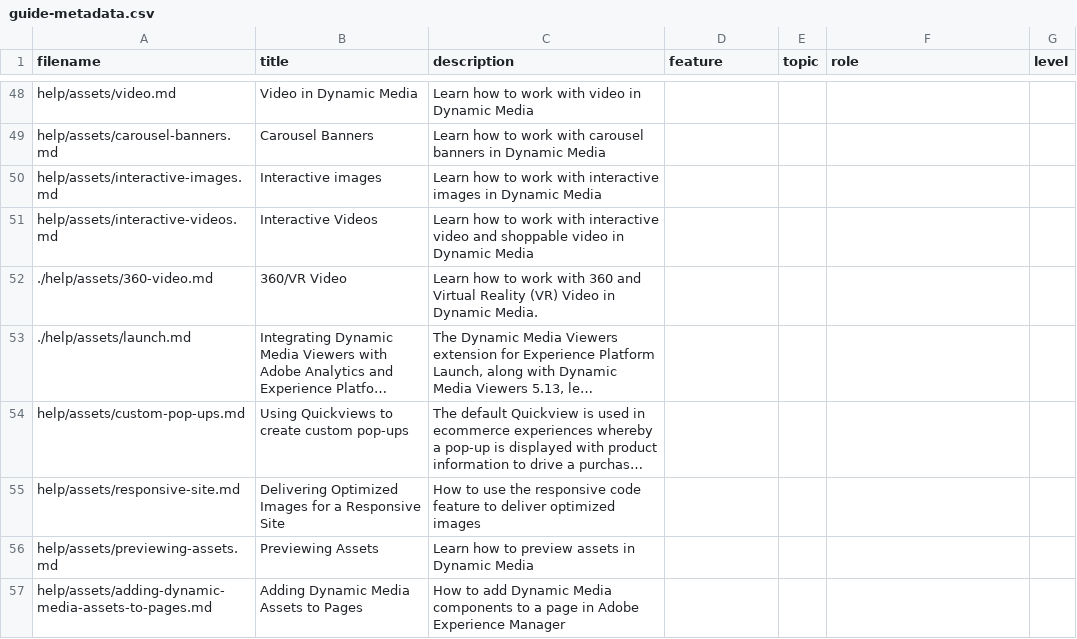
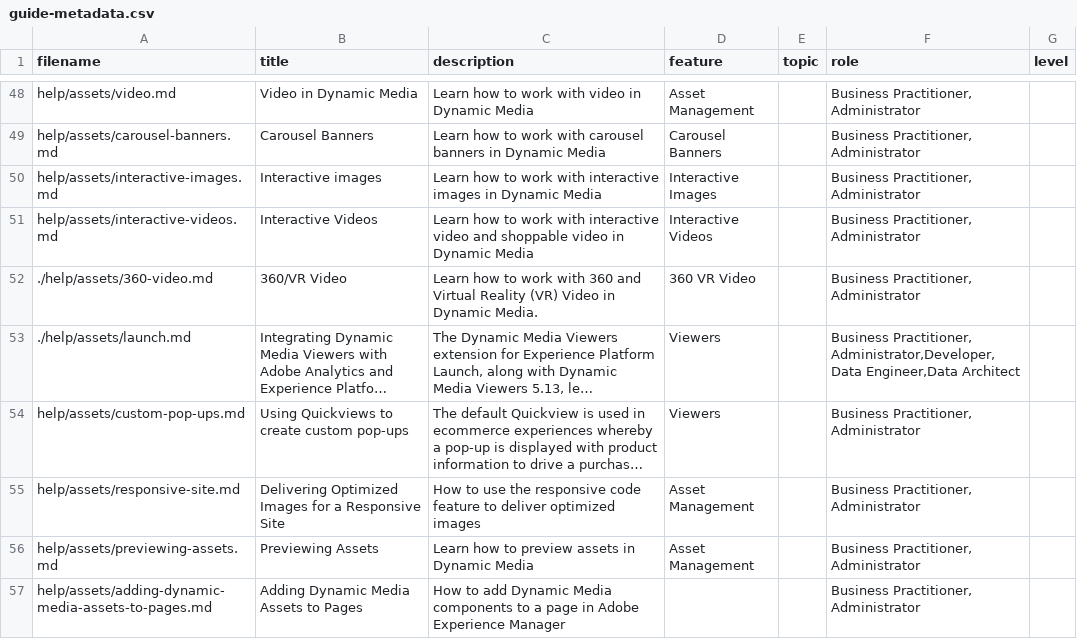
Before and after one commit to AdobeDocs/experience-manager-65.en, a CSV file: help/assets/guide-metadata.csv, drawn as a sheet; only a part is shown, gaps mark what is left out; long unchanged cells end in …; the diff covers the shown part only; the diff names each change by its address in the sheet, - before the commit and + after, or states it on an @@ line.

```diff
--- a/help/assets/guide-metadata.csv
+++ b/help/assets/guide-metadata.csv
-D48 (feature): (empty)
+D48 (feature): Asset Management
-F48:F52 (role): (empty)
+F48:F52 (role): Business Practitioner, Administrator
-D49 (feature): (empty)
+D49 (feature): Carousel Banners
-D50 (feature): (empty)
+D50 (feature): Interactive Images
-D51 (feature): (empty)
+D51 (feature): Interactive Videos
-D52 (feature): (empty)
+D52 (feature): 360 VR Video
-D53:D54 (feature): (empty)
+D53:D54 (feature): Viewers
-F53 (role): (empty)
+F53 (role): Business Practitioner, Administrator,Developer,Data Engineer,Data Architect
-F54:F57 (role): (empty)
+F54:F57 (role): Business Practitioner, Administrator
-D55:D56 (feature): (empty)
+D55:D56 (feature): Asset Management
```
Also changed, not shown: 54 edited cells elsewhere in this file.
